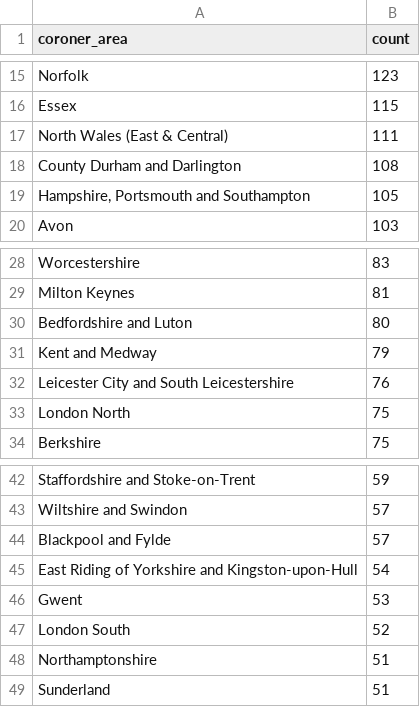
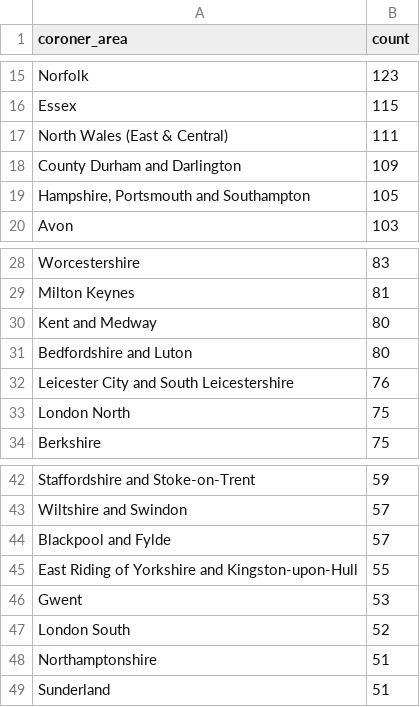
Before and after one commit to Just-Helpful/preventable-deaths-scraper, a CSV file: src/analyse/counts/data/area/area-counts.csv, drawn as a sheet; only a part is shown, gaps mark what is left out.

```diff
--- a/src/analyse/counts/data/area/area-counts.csv
+++ b/src/analyse/counts/data/area/area-counts.csv
@@ -17,3 +17,3 @@ Essex,115
 North Wales (East & Central),111
-County Durham and Darlington,108
+County Durham and Darlington,109
 "Hampshire, Portsmouth and Southampton",105
@@ -29,4 +29,4 @@ Worcestershire,83
 Milton Keynes,81
+Kent and Medway,80
 Bedfordshire and Luton,80
-Kent and Medway,79
 Leicester City and South Leicestershire,76
@@ -44,3 +44,3 @@ Wiltshire and Swindon,57
 Blackpool and Fylde,57
-East Riding of Yorkshire and Kingston-upon-Hull,54
+East Riding of Yorkshire and Kingston-upon-Hull,55
 Gwent,53
```
Also changed, not shown: src/analyse/counts/data/name/name-years.csv, src/analyse/counts/data/sent/rcpt-statuses.csv, 22 other files.
